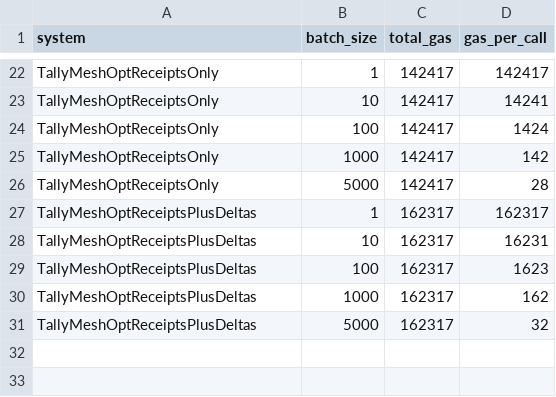
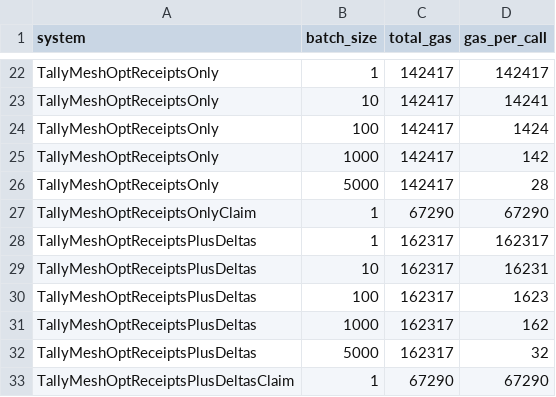
Before and after one commit to Lucklyric/tallymesh, a CSV file: contracts/eval/data/raw/e5.csv, drawn as a sheet; only a part is shown, gaps mark what is left out; the diff names each change by its address in the sheet, - before the commit and + after, or states it on an @@ line.

Commit message:
feat(tallymesh/eval): extend E5 with per-receipt claimPayout gas measurement
Voucher baselines redeem-and-transfer atomically, so the fair end-to-end
comparison is submit_gas/N + claim_gas (TallyMesh) vs redeem_gas/N
(voucher). Add a per-variant claimPayout measurement (single-leaf batch,
empty Merkle proof, 1-second challenge window) emitted as a single row
per TallyMesh variant tagged with the Claim suffix; total_gas equals
gas_per_call since per-receipt cost is N-invariant by design (one Merkle
verify + one storage write + one escrow.settleReserved transfer).

Measured: 67290 gas for both ReceiptsOnly and ReceiptsPlusDeltas
variants (claimPayout does not read deltasRoot). CSV grows from 31 to
33 rows.

```diff
--- a/contracts/eval/data/raw/e5.csv
+++ b/contracts/eval/data/raw/e5.csv
+row 27: TallyMeshOptReceiptsOnlyClaim | 1 | 67290 | 67290
+row 33: TallyMeshOptReceiptsPlusDeltasClaim | 1 | 67290 | 67290
```
Also changed, not shown: 1 other file.
